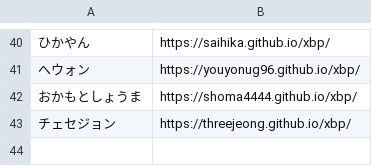
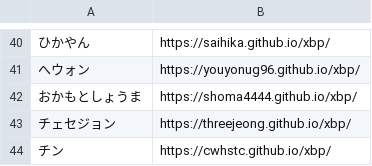
Before and after one commit to kuxbp/xbp, a CSV file: xbp2021/digital_fabrication/link/studentlink.csv, drawn as a sheet; only a part is shown, gaps mark what is left out; the diff names each change by its address in the sheet, - before the commit and + after, or states it on an @@ line.

Commit message:
link

```diff
--- a/xbp2021/digital_fabrication/link/studentlink.csv
+++ b/xbp2021/digital_fabrication/link/studentlink.csv
+row 44: チン | https://cwhstc.github.io/xbp/
```
Also changed, not shown: 3 other files.
